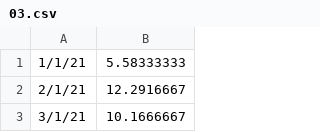
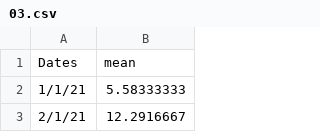
Before and after one commit to costpetrides/Air-pollution-COVID-19-impact, a CSV file: 03.csv, drawn as a sheet; only a part is shown; the shorter side is filled out with more unchanged rows; the diff names each change by its address in the sheet, - before the commit and + after, or states it on an @@ line.

Commit message:
Update 03.csv

```diff
--- a/03.csv
+++ b/03.csv
+row 1: Dates | mean
```
